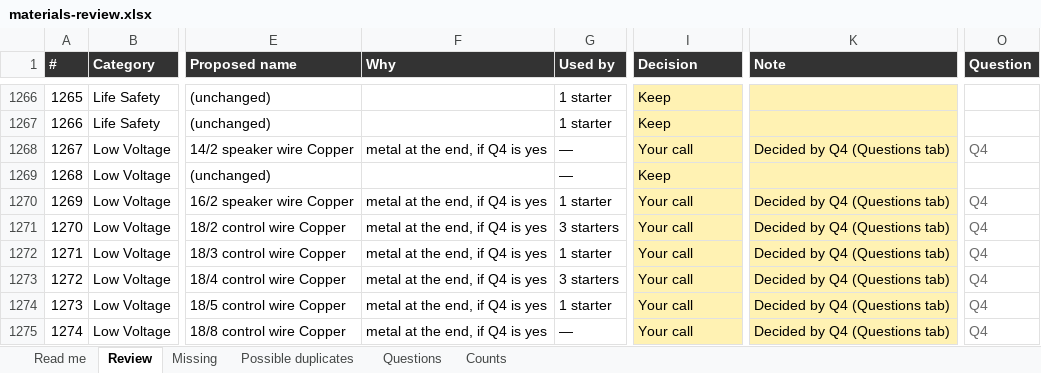
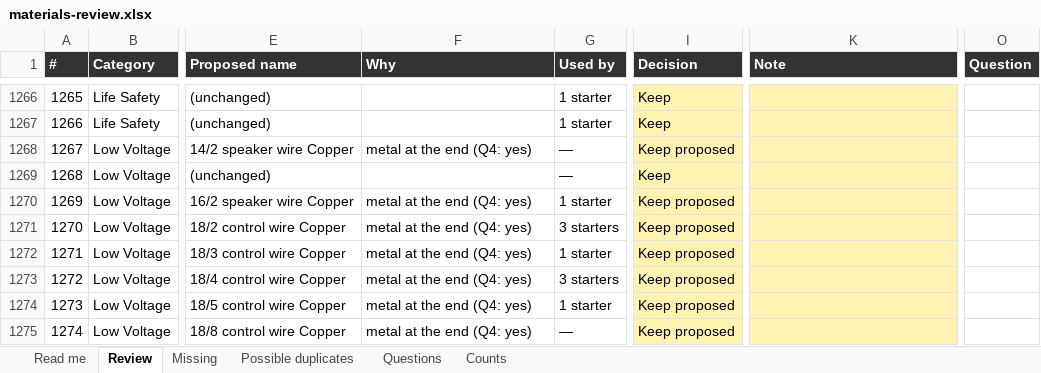
Before and after one commit to Jnicoara/BidRender, an Excel workbook: pricing/materials-review.xlsx, sheet Review, drawn as a sheet; only a part is shown, gaps mark what is left out; values as stored, in another font and other column widths than the file's, no borders; conditional formats not drawn; the diff covers the shown part only; the diff names each change by its address in the sheet, - before the commit and + after, or states it on an @@ line.

```diff
--- a/pricing/materials-review.xlsx (sheet Review)
+++ b/pricing/materials-review.xlsx (sheet Review)
-F1268 (Why): metal at the end, if Q4 is yes
+F1268 (Why): metal at the end (Q4: yes)
-I1268 (Decision): Your call
+I1268 (Decision): Keep proposed
-K1268 (Note): Decided by Q4 (Questions tab)
+K1268 (Note): (empty)
-O1268 (Question): Q4
+O1268 (Question): (empty)
-F1270:F1275 (Why): metal at the end, if Q4 is yes
+F1270:F1275 (Why): metal at the end (Q4: yes)
-I1270:I1275 (Decision): Your call
+I1270:I1275 (Decision): Keep proposed
-K1270:K1275 (Note): Decided by Q4 (Questions tab)
+K1270:K1275 (Note): (empty)
-O1270:O1275 (Question): Q4
+O1270:O1275 (Question): (empty)
```
Also changed, not shown: 87 edited cells elsewhere in this sheet, sheet Missing, sheet Possible duplicates, sheet Questions, sheet Counts, 13 other files.
